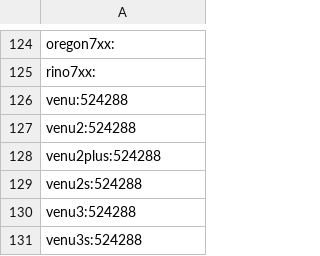
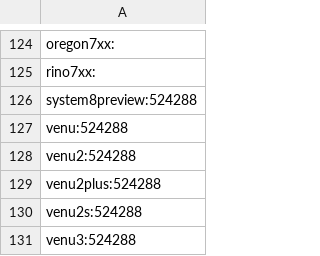
Before and after one commit to flocsy/garmin-dev-tools, a CSV file: csv/device2memory-audioContentProvider.csv, drawn as a sheet; only a part is shown, gaps mark what is left out; the shorter side is filled out with more unchanged rows.

Commit message:
add system8preview

```diff
--- a/csv/device2memory-audioContentProvider.csv
+++ b/csv/device2memory-audioContentProvider.csv
@@ -125,2 +125,3 @@ oregon7xx:
 rino7xx:
+system8preview:524288
 venu:524288
```
Also changed, not shown: csv/device2all-versions.csv, csv/device2max-version.csv, 16 other files.
